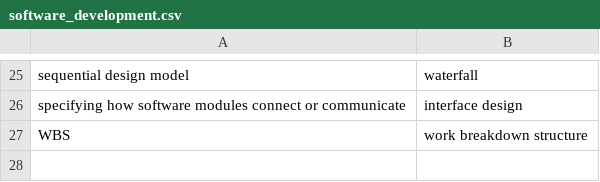
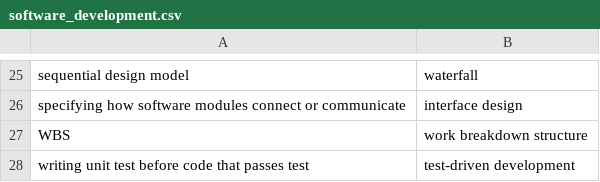
Before and after one commit to BluntSporks/flashcards, a CSV file: decks/software_development.csv, drawn as a sheet; only a part is shown, gaps mark what is left out; the diff names each change by its address in the sheet, - before the commit and + after, or states it on an @@ line.

Commit message:
Adding more decks and changing card default limit

```diff
--- a/decks/software_development.csv
+++ b/decks/software_development.csv
+row 28: writing unit test before code that passes test | test-driven development
```
Also changed, not shown: decks/punctuation.csv, 4 other files.
